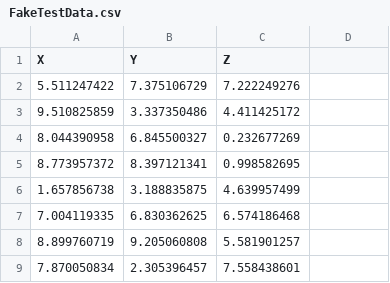
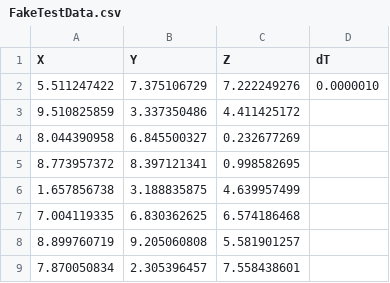
Before and after one commit to SlugSat/STS, a CSV file: Data Analysis Scripts/Test Analysis Script/FakeTestData.csv, drawn as a sheet; only a part is shown; the diff names each change by its address in the sheet, - before the commit and + after, or states it on an @@ line.

```diff
--- a/Data Analysis Scripts/Test Analysis Script/FakeTestData.csv
+++ b/Data Analysis Scripts/Test Analysis Script/FakeTestData.csv
-D1: (empty)
+D1: dT
-D2 (dT): (empty)
+D2 (dT): 0.0000010
```
Also changed, not shown: 2 other files.
